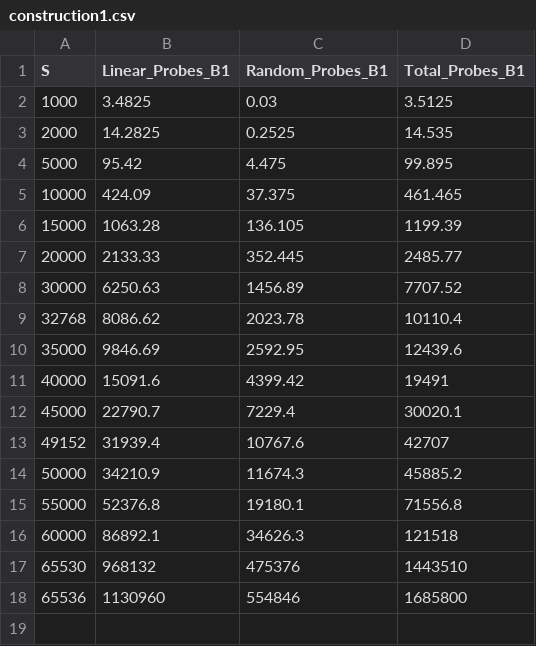
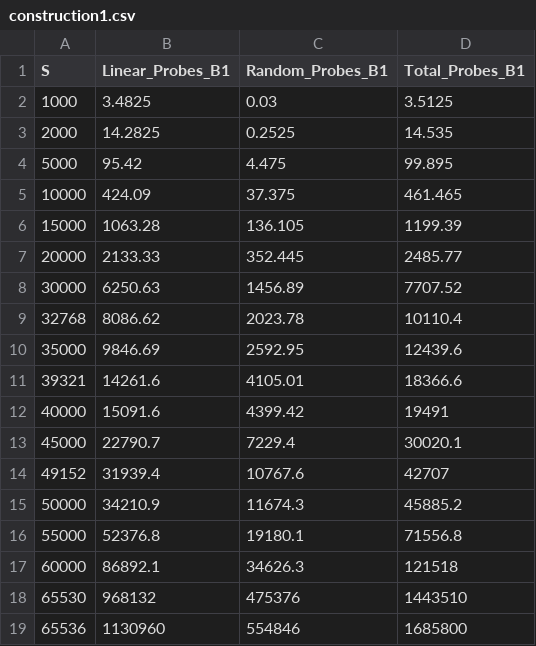
Before and after one commit to lucasebazilio/setobject, a CSV file: NoResize/Probes and Collisions/Results/Table Construction/construction1.csv, drawn as a sheet; the diff names each change by its address in the sheet, - before the commit and + after, or states it on an @@ line.

Commit message:
B = 1

```diff
--- a/NoResize/Probes and Collisions/Results/Table Construction/construction1.csv
+++ b/NoResize/Probes and Collisions/Results/Table Construction/construction1.csv
+row 11: 39321 | 14261.6 | 4105.01 | 18366.6
```
